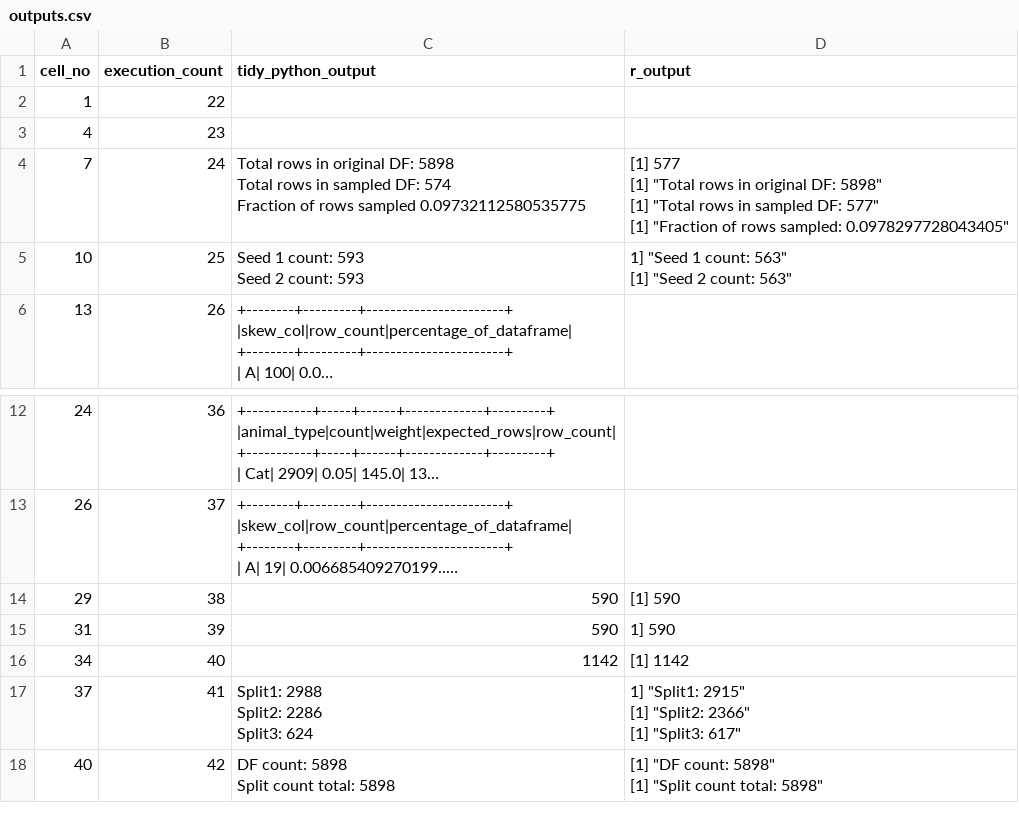
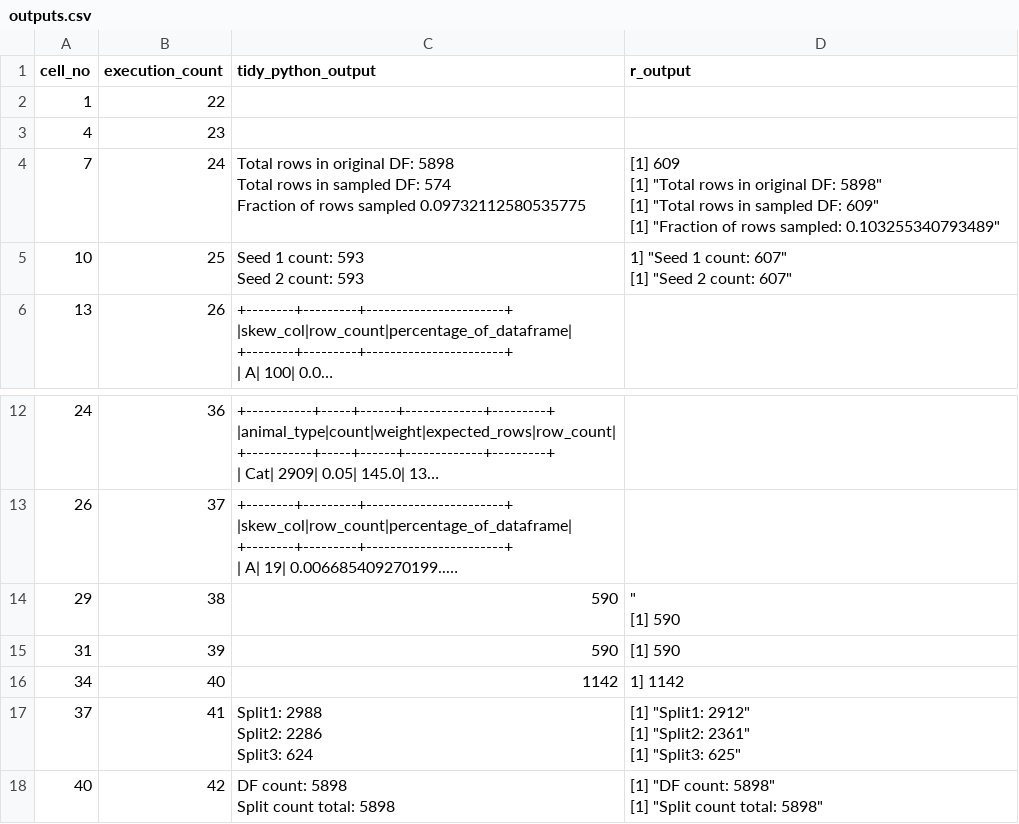
Before and after one commit to best-practice-and-impact/ons-spark, a CSV file: ons-spark/raw-notebooks/sampling/outputs.csv, drawn as a sheet; only a part is shown, gaps mark what is left out; long unchanged cells end in …; ↵ is a line break in a cell; the diff names each change by its address in the sheet, - before the commit and + after, or states it on an @@ line.

```diff
--- a/ons-spark/raw-notebooks/sampling/outputs.csv
+++ b/ons-spark/raw-notebooks/sampling/outputs.csv
-D4 (r_output): [1] 577 ↵ [1] "Total rows in original DF: 5898" ↵ [1] "Total rows in sampled DF: 577" ↵ [1] "Fraction of rows sampled: 0.0978297728043405"
+D4 (r_output): [1] 609 ↵ [1] "Total rows in original DF: 5898" ↵ [1] "Total rows in sampled DF: 609" ↵ [1] "Fraction of rows sampled: 0.103255340793489"
-D5 (r_output): …1 count: 563" ↵ [1] "Seed 2 count: 563"
+D5 (r_output): …1 count: 607" ↵ [1] "Seed 2 count: 607"
-D14 (r_output): [1] 590
+D14 (r_output): " ↵ [1] 590
-D15 (r_output): 1] 590
+D15 (r_output): [1] 590
-D16 (r_output): [1] 1142
+D16 (r_output): 1] 1142
-D17 (r_output): 1] "Split1: 2915" ↵ [1] "Split2: 2366" ↵ [1] "Split3: 617"
+D17 (r_output): [1] "Split1: 2912" ↵ [1] "Split2: 2361" ↵ [1] "Split3: 625"
```
Also changed, not shown: 3 other files.
